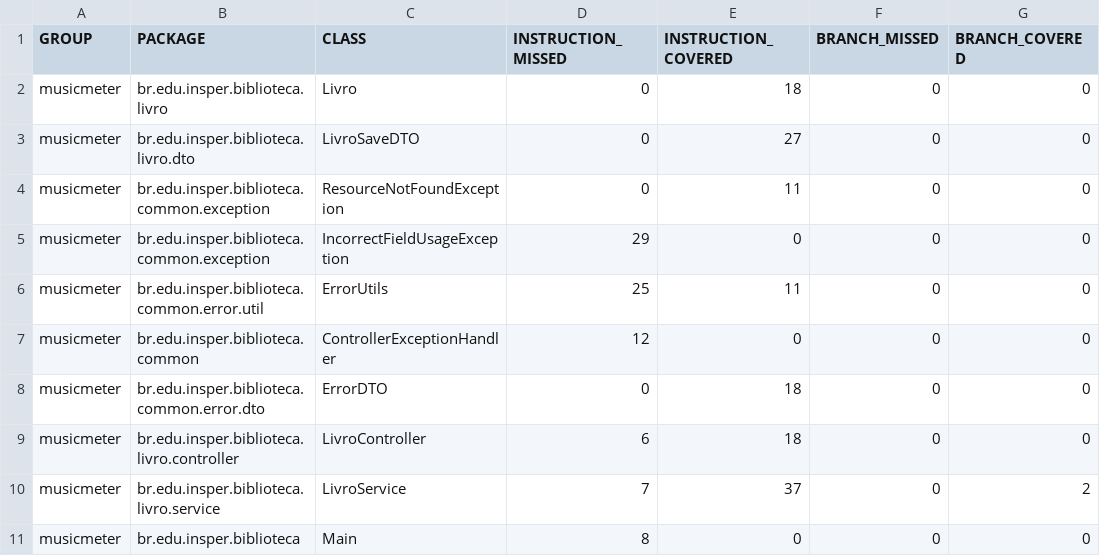
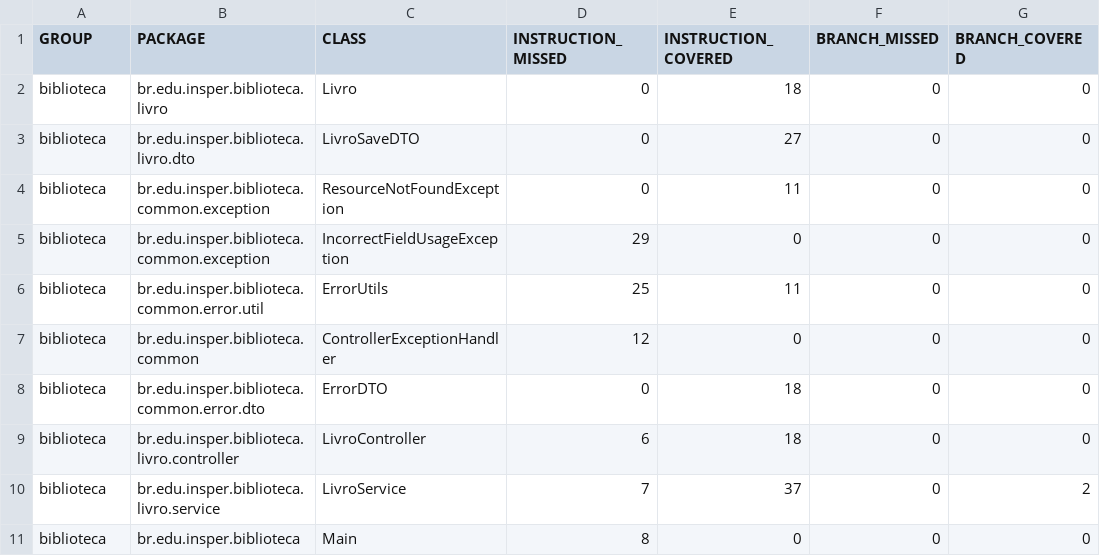
Before and after one commit to arturacruz/prova-intermediaria-biblioteca-zambas, a CSV file: jacoco/jacoco.csv, drawn as a sheet; only a part is shown; the diff names each change by its address in the sheet, - before the commit and + after, or states it on an @@ line.

```diff
--- a/jacoco/jacoco.csv
+++ b/jacoco/jacoco.csv
-A2:A11 (GROUP): musicmeter
+A2:A11 (GROUP): biblioteca
```
Also changed, not shown: 42 other files.
